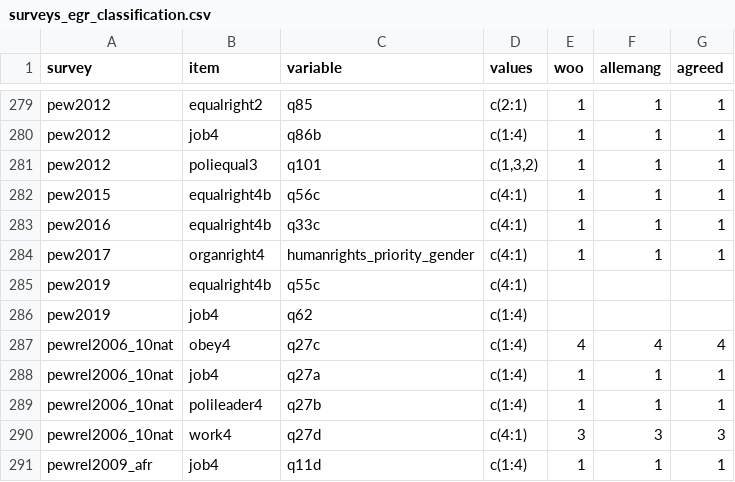
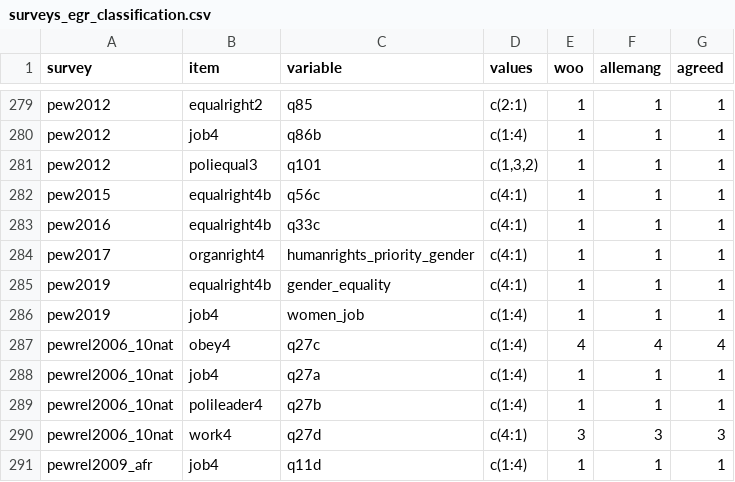
Before and after one commit to fsolt/dcpo_gender_roles, a CSV file: data-raw/surveys_egr_classification.csv, drawn as a sheet; only a part is shown, gaps mark what is left out.

Commit message:
correct variable names for pew2019

```diff
--- a/data-raw/surveys_egr_classification.csv
+++ b/data-raw/surveys_egr_classification.csv
@@ -284,4 +284,4 @@ pew2016,equalright4b,q33c,c(4:1),1,1,1
 pew2017,organright4,humanrights_priority_gender,c(4:1),1,1,1
-pew2019,equalright4b,q55c,c(4:1),,,
-pew2019,job4,q62,c(1:4),,,
+pew2019,equalright4b,gender_equality,c(4:1),1,1,1
+pew2019,job4,women_job,c(1:4),1,1,1
 pewrel2006_10nat,obey4,q27c,c(1:4),4,4,4
```
Also changed, not shown: data-raw/gender_role_items.csv, data-raw/surveys_egr.csv.
